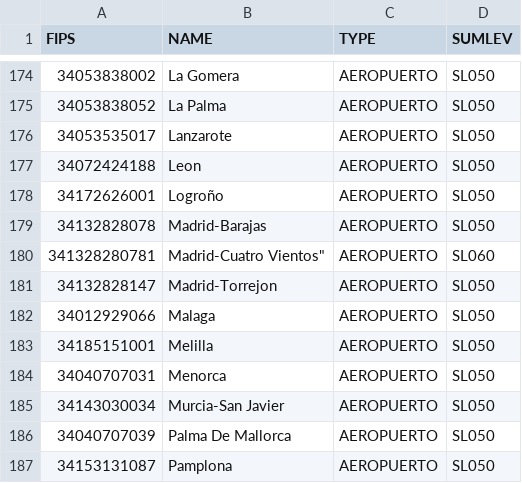
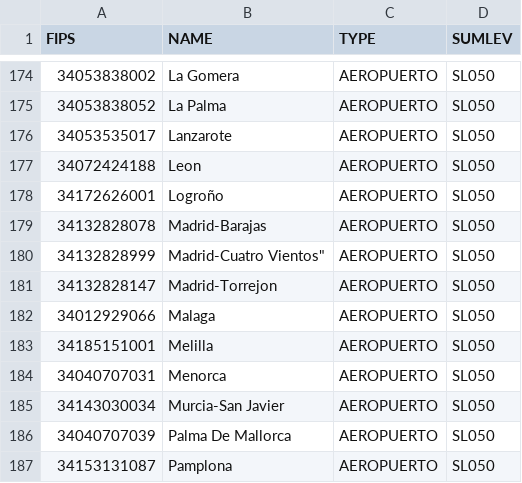
Before and after one commit to AminaHamzic/CEDMetadata, a CSV file: to_check/AENA2020/configs/all_geotypes_and_sumlev.csv, drawn as a sheet; only a part is shown, gaps mark what is left out.

Commit message:
To check

```diff
--- a/to_check/AENA2020/configs/all_geotypes_and_sumlev.csv
+++ b/to_check/AENA2020/configs/all_geotypes_and_sumlev.csv
@@ -179,3 +179,3 @@
 "34132828078","Madrid-Barajas","AEROPUERTO","SL050"
-"341328280781",Madrid-Cuatro Vientos","AEROPUERTO","SL060"
+"34132828999",Madrid-Cuatro Vientos","AEROPUERTO","SL050"
 "34132828147","Madrid-Torrejon ","AEROPUERTO","SL050"
```
Also changed, not shown: to_check/AENA2020/raw_data/AENA_Tabla1.csv, to_check/AENA2020/raw_data/AENA_Tabla2.csv, 5 other files.
